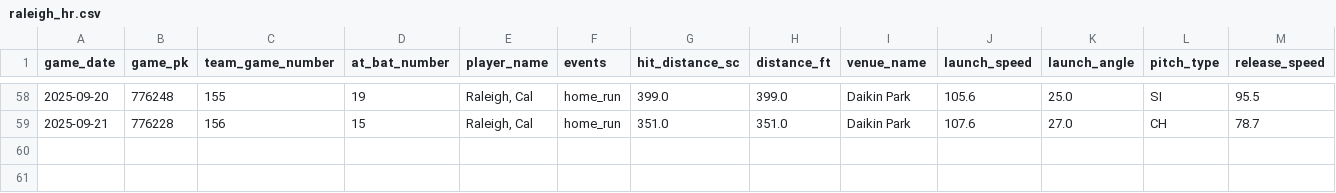
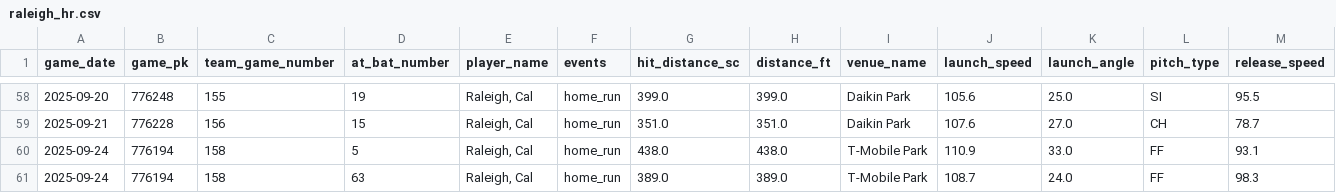
Before and after one commit to relaxedmason/bafta-scripted-comedy-portfolio, a CSV file: assets/data/raleigh_hr.csv, drawn as a sheet; only a part is shown, gaps mark what is left out; rows hold the shown columns only; the diff names each change by its address in the sheet, - before the commit and + after, or states it on an @@ line.

```diff
--- a/assets/data/raleigh_hr.csv
+++ b/assets/data/raleigh_hr.csv
+row 60: 2025-09-24 | 776194 | 158 | 5 | Raleigh, Cal | home_run | 438.0 | 438.0 | T-Mobile Park | 110.9 | 33.0 | FF | 93.1
+row 61: 2025-09-24 | 776194 | 158 | 63 | Raleigh, Cal | home_run | 389.0 | 389.0 | T-Mobile Park | 108.7 | 24.0 | FF | 98.3
```
Also changed, not shown: 1 other file.
